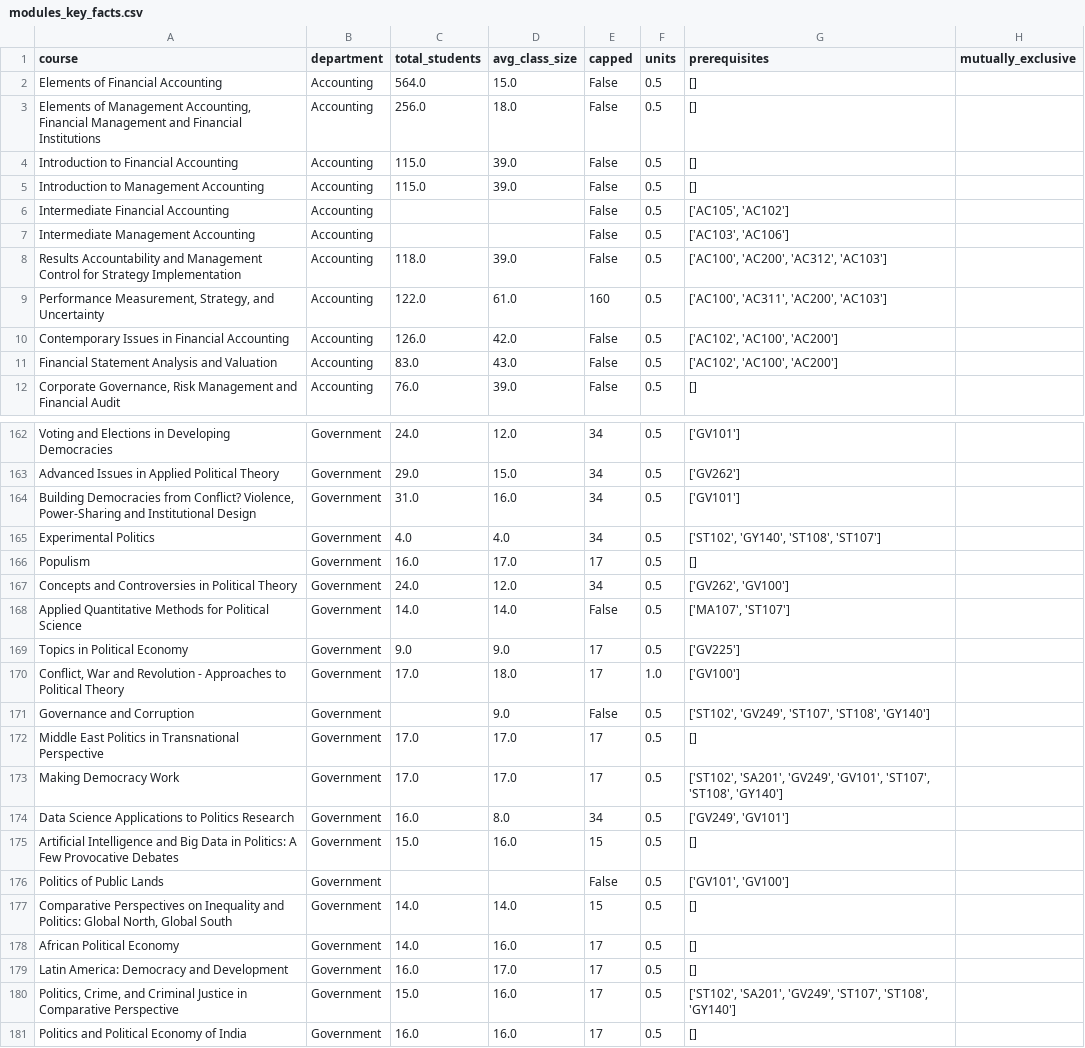
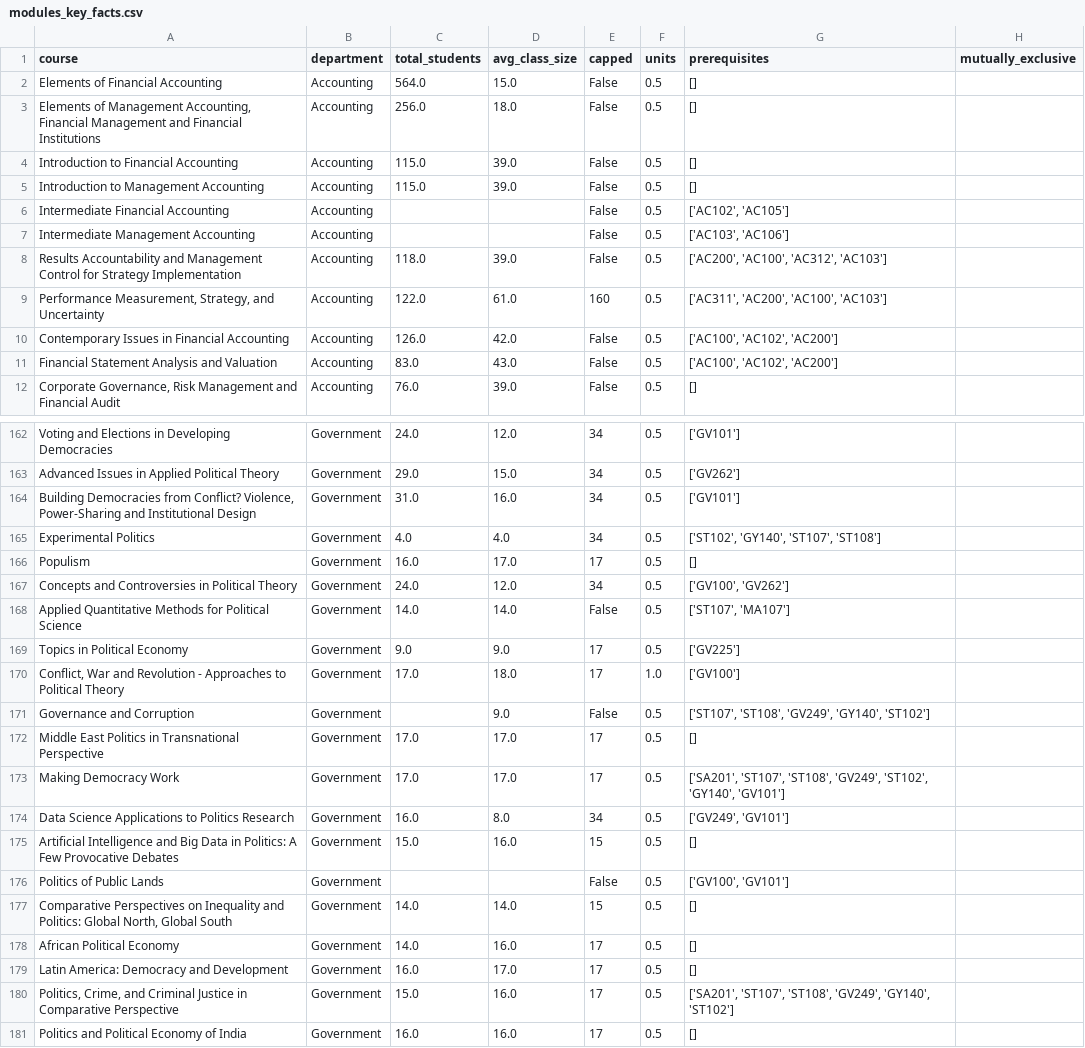
Before and after one commit to MaSe1010/project2, a CSV file: data/modules/modules_key_facts.csv, drawn as a sheet; only a part is shown, gaps mark what is left out; the diff covers the shown part only.

```diff
--- a/data/modules/modules_key_facts.csv
+++ b/data/modules/modules_key_facts.csv
@@ -5,8 +5,8 @@ Introduction to Financial Accounting,Accounting,115.0,39.0,False,0.5,[],
 Introduction to Management Accounting,Accounting,115.0,39.0,False,0.5,[],
-Intermediate Financial Accounting,Accounting,,,False,0.5,"['AC105', 'AC102']",
+Intermediate Financial Accounting,Accounting,,,False,0.5,"['AC102', 'AC105']",
 Intermediate Management Accounting,Accounting,,,False,0.5,"['AC103', 'AC106']",
-Results Accountability and Management Control for Strategy Implementation,Accounting,118.0,39.0,False,0.5,"['AC100', 'AC200', 'AC312', 'AC103']",
-"Performance Measurement, Strategy, and Uncertainty",Accounting,122.0,61.0,160,0.5,"['AC100', 'AC311', 'AC200', 'AC103']",
-Contemporary Issues in Financial Accounting,Accounting,126.0,42.0,False,0.5,"['AC102', 'AC100', 'AC200']",
-Financial Statement Analysis and Valuation,Accounting,83.0,43.0,False,0.5,"['AC102', 'AC100', 'AC200']",
+Results Accountability and Management Control for Strategy Implementation,Accounting,118.0,39.0,False,0.5,"['AC200', 'AC100', 'AC312', 'AC103']",
+"Performance Measurement, Strategy, and Uncertainty",Accounting,122.0,61.0,160,0.5,"['AC311', 'AC200', 'AC100', 'AC103']",
+Contemporary Issues in Financial Accounting,Accounting,126.0,42.0,False,0.5,"['AC100', 'AC102', 'AC200']",
+Financial Statement Analysis and Valuation,Accounting,83.0,43.0,False,0.5,"['AC100', 'AC102', 'AC200']",
 "Corporate Governance, Risk Management and Financial Audit",Accounting,76.0,39.0,False,0.5,[],
@@ -164,14 +164,14 @@ Advanced Issues in Applied Political Theory,Government,29.0,15.0,34,0.5,['GV262'
 "Building Democracies from Conflict? Violence, Power-Sharing and Institutional Design",Government,31.0,16.0,34,0.5,['GV101'],
-Experimental Politics,Government,4.0,4.0,34,0.5,"['ST102', 'GY140', 'ST108', 'ST107']",
+Experimental Politics,Government,4.0,4.0,34,0.5,"['ST102', 'GY140', 'ST107', 'ST108']",
 Populism,Government,16.0,17.0,17,0.5,[],
-Concepts and Controversies in Political Theory,Government,24.0,12.0,34,0.5,"['GV262', 'GV100']",
-Applied Quantitative Methods for Political Science,Government,14.0,14.0,False,0.5,"['MA107', 'ST107']",
+Concepts and Controversies in Political Theory,Government,24.0,12.0,34,0.5,"['GV100', 'GV262']",
+Applied Quantitative Methods for Political Science,Government,14.0,14.0,False,0.5,"['ST107', 'MA107']",
 Topics in Political Economy,Government,9.0,9.0,17,0.5,['GV225'],
 "Conflict, War and Revolution - Approaches to Political Theory",Government,17.0,18.0,17,1.0,['GV100'],
-Governance and Corruption,Government,,9.0,False,0.5,"['ST102', 'GV249', 'ST107', 'ST108', 'GY140']",
+Governance and Corruption,Government,,9.0,False,0.5,"['ST107', 'ST108', 'GV249', 'GY140', 'ST102']",
 Middle East Politics in Transnational Perspective,Government,17.0,17.0,17,0.5,[],
-Making Democracy Work,Government,17.0,17.0,17,0.5,"['ST102', 'SA201', 'GV249', 'GV101', 'ST107', 'ST108', 'GY140']",
+Making Democracy Work,Government,17.0,17.0,17,0.5,"['SA201', 'ST107', 'ST108', 'GV249', 'ST102', 'GY140', 'GV101']",
 Data Science Applications to Politics Research,Government,16.0,8.0,34,0.5,"['GV249', 'GV101']",
 Artificial Intelligence and Big Data in Politics: A Few Provocative Debates,Government,15.0,16.0,15,0.5,[],
-Politics of Public Lands,Government,,,False,0.5,"['GV101', 'GV100']",
+Politics of Public Lands,Government,,,False,0.5,"['GV100', 'GV101']",
 "Comparative Perspectives on Inequality and Politics: Global North, Global South ",Government,14.0,14.0,15,0.5,[],
@@ -179,3 +179,3 @@ African Political Economy,Government,14.0,16.0,17,0.5,[],
 Latin America: Democracy and Development,Government,16.0,17.0,17,0.5,[],
-"Politics, Crime, and Criminal Justice in Comparative Perspective",Government,15.0,16.0,17,0.5,"['ST102', 'SA201', 'GV249', 'ST107', 'ST108', 'GY140']",
+"Politics, Crime, and Criminal Justice in Comparative Perspective",Government,15.0,16.0,17,0.5,"['SA201', 'ST107', 'ST108', 'GV249', 'GY140', 'ST102']",
 Politics and Political Economy of India,Government,16.0,16.0,17,0.5,[],
```
Also changed, not shown: 72 edited cells elsewhere in this file, data/degrees/ug_outside_options.csv, 1 other file.
